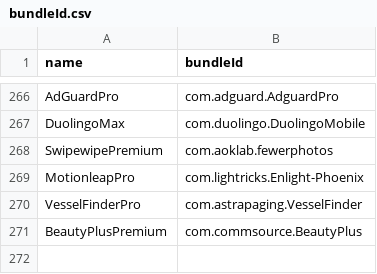
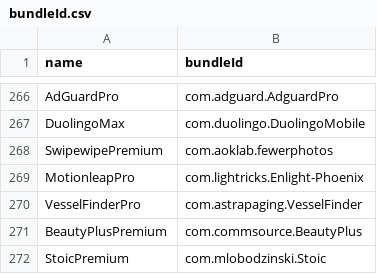
Before and after one commit to Neoncat-OG/TrollStore-IPAs, a CSV file: bundleId.csv, drawn as a sheet; only a part is shown, gaps mark what is left out; the diff names each change by its address in the sheet, - before the commit and + after, or states it on an @@ line.

```diff
--- a/bundleId.csv
+++ b/bundleId.csv
+row 272: StoicPremium | com.mlobodzinski.Stoic
```
Also changed, not shown: 3 other files.
